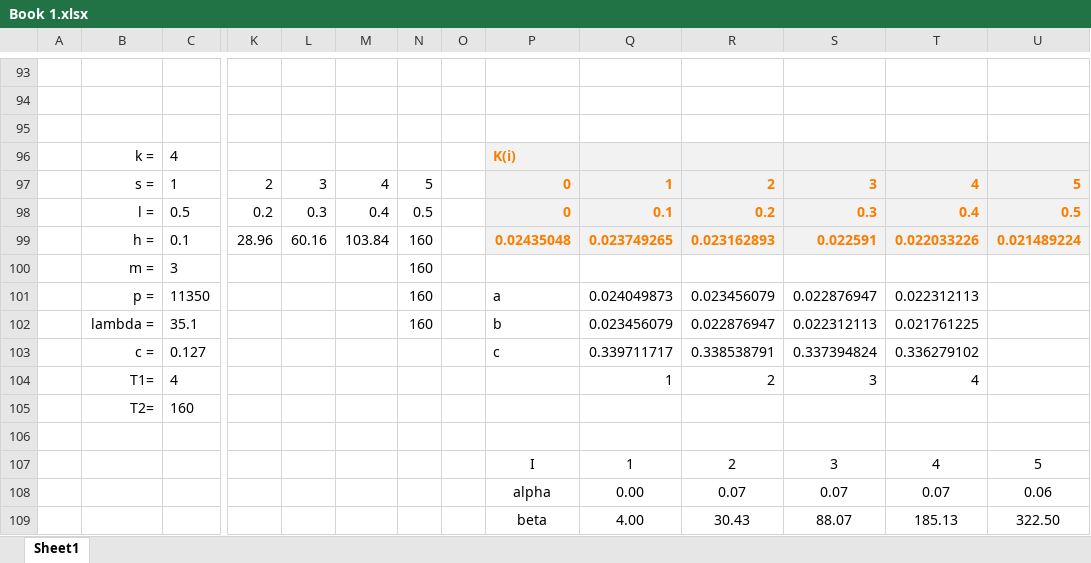
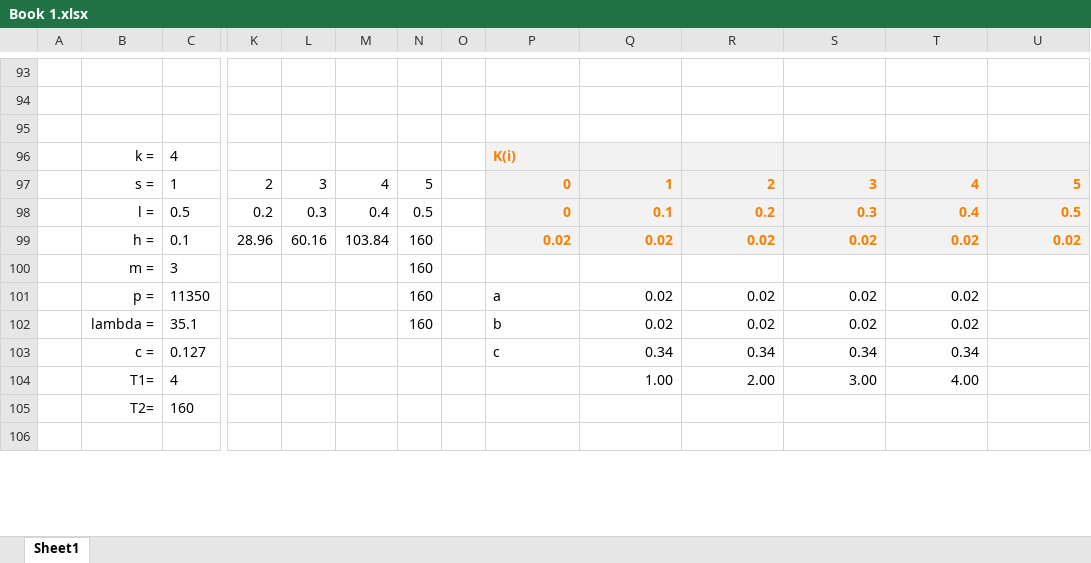
Before and after one commit to NightPhoenixSC2/university-labs, an Excel workbook: mathematical physics/Book 1.xlsx, sheet Sheet1, drawn as a sheet; only a part is shown, gaps mark what is left out; values as stored, in another font and other column widths than the file's, no borders; charts and pictures not drawn; removed rows and columns are numbered as before the commit, all else as after; rows hold the shown columns only; the diff covers the shown part only; the diff names each change by its address in the sheet, - before the commit and + after, or states it on an @@ line.

Commit message:
update .xlsx

```diff
--- a/mathematical physics/Book 1.xlsx (sheet Sheet1)
+++ b/mathematical physics/Book 1.xlsx (sheet Sheet1)
-P99: 0.02435048
+P99: 0.02
-Q99: 0.023749265
+Q99: 0.02
-R99: 0.023162893
+R99: 0.02
-S99: 0.022591
+S99: 0.02
-T99: 0.022033226
+T99: 0.02
-U99: 0.021489224
+U99: 0.02
-Q101: 0.024049873
+Q101: 0.02
-R101: 0.023456079
+R101: 0.02
-S101: 0.022876947
+S101: 0.02
-T101: 0.022312113
+T101: 0.02
-Q102: 0.023456079
+Q102: 0.02
-R102: 0.022876947
+R102: 0.02
-S102: 0.022312113
+S102: 0.02
-T102: 0.021761225
+T102: 0.02
-row 103:  | c = | 0.127 |  |  |  |  |  | c | 0.339711717 | 0.338538791 | 0.337394824 | 0.336279102
-row 104:  | T1= | 4 |  |  |  |  |  |  | 1 | 2 | 3 | 4
+row 103:  | c = | 0.127 |  |  |  |  |  | c | 0.34 | 0.34 | 0.34 | 0.34
+row 104:  | T1= | 4 |  |  |  |  |  |  | 1.00 | 2.00 | 3.00 | 4.00
-row 107:  |  |  |  |  |  |  |  | I | 1 | 2 | 3 | 4 | 5
-row 108:  |  |  |  |  |  |  |  | alpha | 0.00 | 0.07 | 0.07 | 0.07 | 0.06
-row 109:  |  |  |  |  |  |  |  | beta | 4.00 | 30.43 | 88.07 | 185.13 | 322.50
```
Also changed, not shown: 33 added rows elsewhere in this sheet, charts or pictures.
